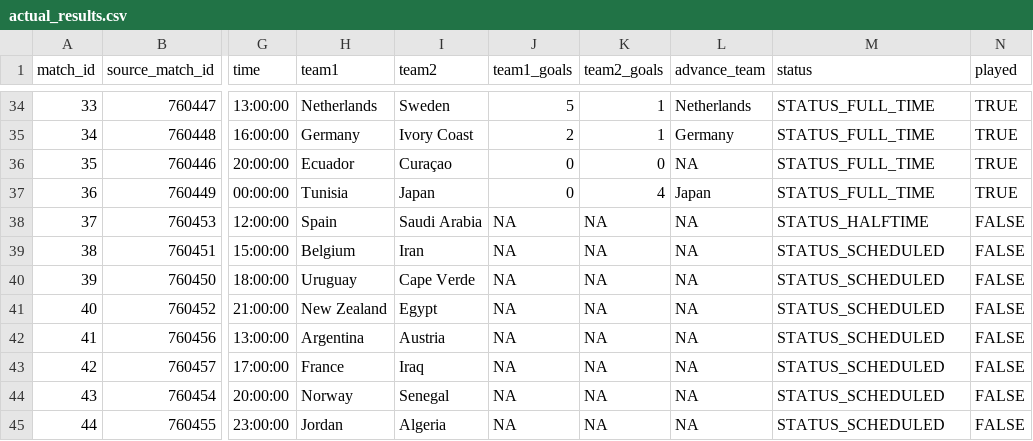
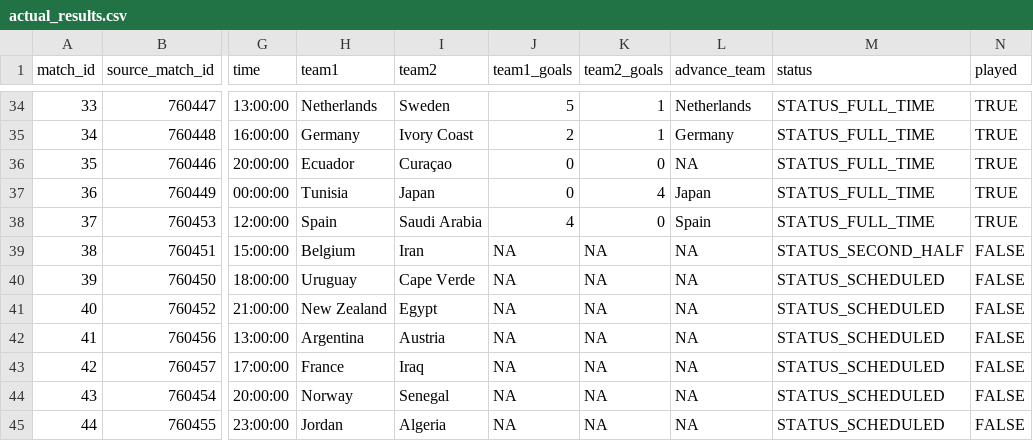
Before and after one commit to pedrosant-anna/bolao-copa-2026-x7q9p, a CSV file: data/results/actual_results.csv, drawn as a sheet; only a part is shown, gaps mark what is left out; the diff names each change by its address in the sheet, - before the commit and + after, or states it on an @@ line.

```diff
--- a/data/results/actual_results.csv
+++ b/data/results/actual_results.csv
-J38 (team1_goals): NA
+J38 (team1_goals): 4
-K38 (team2_goals): NA
+K38 (team2_goals): 0
-L38 (advance_team): NA
+L38 (advance_team): Spain
-M38 (status): STATUS_HALFTIME
+M38 (status): STATUS_FULL_TIME
-N38 (played): FALSE
+N38 (played): TRUE
-M39 (status): STATUS_SCHEDULED
+M39 (status): STATUS_SECOND_HALF
```
Also changed, not shown: 5 other files.
